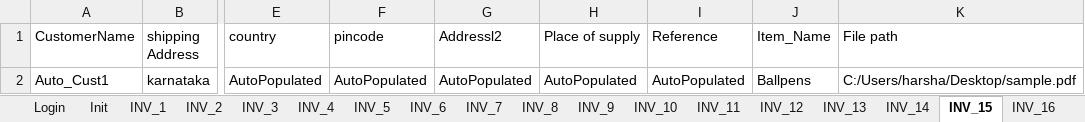
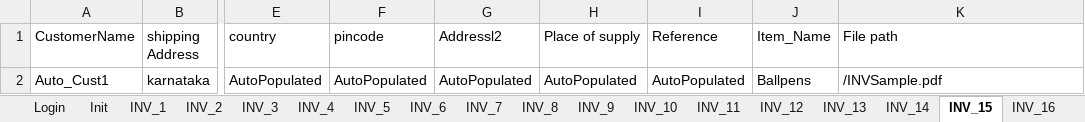
Before and after one commit to qashack/numberz, an Excel workbook: data/Invoice_data.xlsx, sheet INV_15, drawn as a sheet; only a part is shown, gaps mark what is left out; values as stored, in another font and other column widths than the file's, no borders; the diff names each change by its address in the sheet, - before the commit and + after, or states it on an @@ line.

```diff
--- a/data/Invoice_data.xlsx (sheet INV_15)
+++ b/data/Invoice_data.xlsx (sheet INV_15)
-K2 (File path): C:/Users/harsha/Desktop/sample.pdf
+K2 (File path): /INVSample.pdf
```
Also changed, not shown: data/Expense_data.xlsx, 15 other files.
